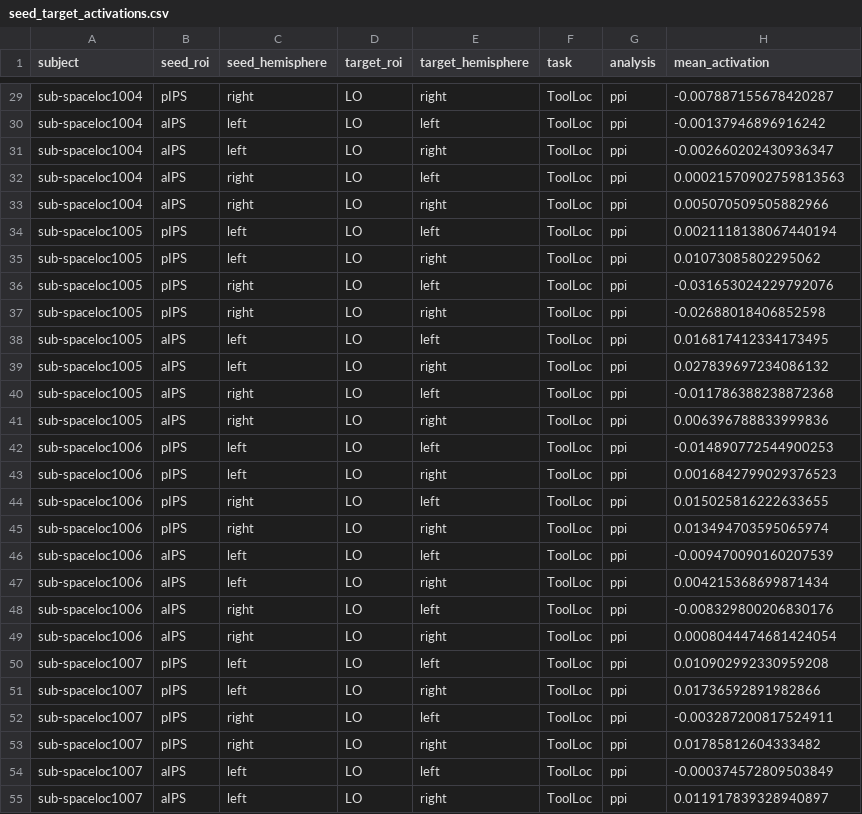
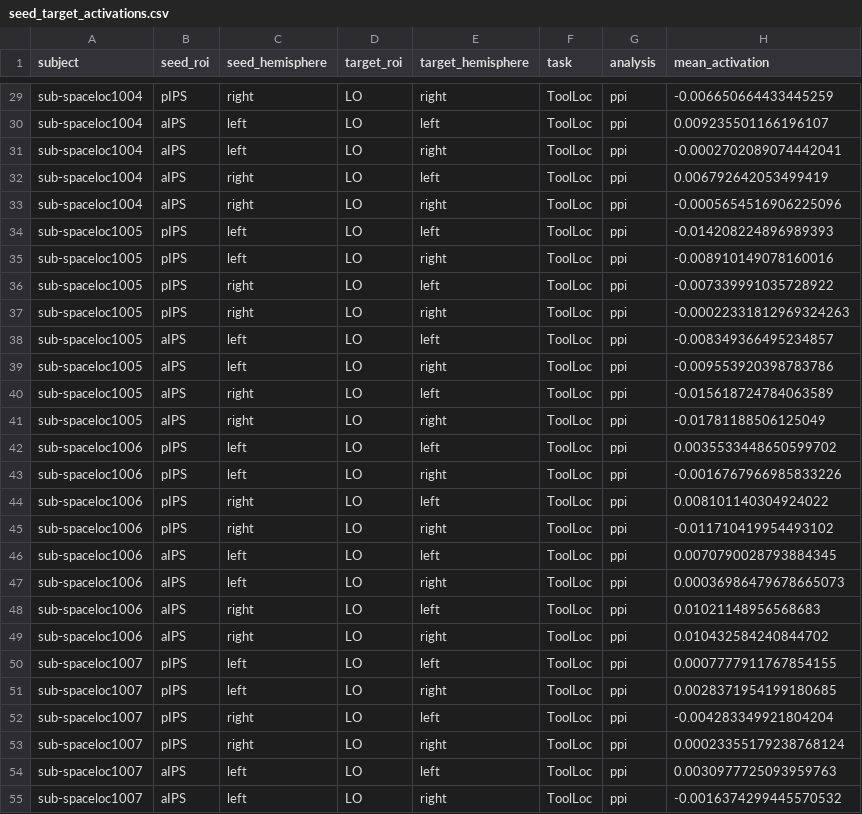
Before and after one commit to cnsimmons/ptoc, a CSV file: results/tools/seed_target_activations.csv, drawn as a sheet; only a part is shown, gaps mark what is left out; the diff covers the shown part only; the diff names each change by its address in the sheet, - before the commit and + after, or states it on an @@ line.

```diff
--- a/results/tools/seed_target_activations.csv
+++ b/results/tools/seed_target_activations.csv
-H29 (mean_activation): -0.007887155678420287
+H29 (mean_activation): -0.006650664433445259
-H30 (mean_activation): -0.00137946896916242
+H30 (mean_activation): 0.009235501166196107
-H31 (mean_activation): -0.002660202430936347
+H31 (mean_activation): -0.0002702089074442041
-H32 (mean_activation): 0.00021570902759813563
+H32 (mean_activation): 0.006792642053499419
-H33 (mean_activation): 0.005070509505882966
+H33 (mean_activation): -0.0005654516906225096
-H34 (mean_activation): 0.0021118138067440194
+H34 (mean_activation): -0.014208224896989393
-H35 (mean_activation): 0.01073085802295062
+H35 (mean_activation): -0.008910149078160016
-H36 (mean_activation): -0.031653024229792076
+H36 (mean_activation): -0.007339991035728922
-H37 (mean_activation): -0.02688018406852598
+H37 (mean_activation): -0.00022331812969324263
-H38 (mean_activation): 0.016817412334173495
+H38 (mean_activation): -0.008349366495234857
-H39 (mean_activation): 0.027839697234086132
+H39 (mean_activation): -0.009553920398783786
-H40 (mean_activation): -0.011786388238872368
+H40 (mean_activation): -0.015618724784063589
-H41 (mean_activation): 0.006396788833999836
+H41 (mean_activation): -0.01781188506125049
-H42 (mean_activation): -0.014890772544900253
+H42 (mean_activation): 0.0035533448650599702
-H43 (mean_activation): 0.0016842799029376523
+H43 (mean_activation): -0.0016767966985833226
-H44 (mean_activation): 0.015025816222633655
+H44 (mean_activation): 0.008101140304924022
-H45 (mean_activation): 0.013494703595065974
+H45 (mean_activation): -0.011710419954493102
-H46 (mean_activation): -0.009470090160207539
+H46 (mean_activation): 0.0070790028793884345
-H47 (mean_activation): 0.004215368699871434
+H47 (mean_activation): 0.00036986479678665073
-H48 (mean_activation): -0.008329800206830176
+H48 (mean_activation): 0.01021148956568683
-H49 (mean_activation): 0.0008044474681424054
+H49 (mean_activation): 0.010432584240844702
-H50 (mean_activation): 0.010902992330959208
+H50 (mean_activation): 0.0007777911767854155
-H51 (mean_activation): 0.01736592891982866
+H51 (mean_activation): 0.0028371954199180685
-H52 (mean_activation): -0.003287200817524911
+H52 (mean_activation): -0.004283349921804204
-H53 (mean_activation): 0.01785812604333482
+H53 (mean_activation): 0.00023355179238768124
-H54 (mean_activation): -0.000374572809503849
+H54 (mean_activation): 0.0030977725093959763
-H55 (mean_activation): 0.011917839328940897
+H55 (mean_activation): -0.0016374299445570532
```
Also changed, not shown: 117 edited cells elsewhere in this file, results/tools/roi_ppi_summary.csv, 15 other files.
